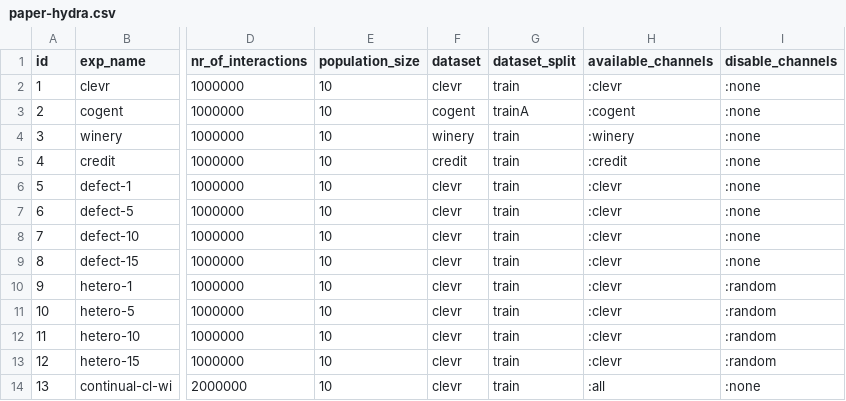
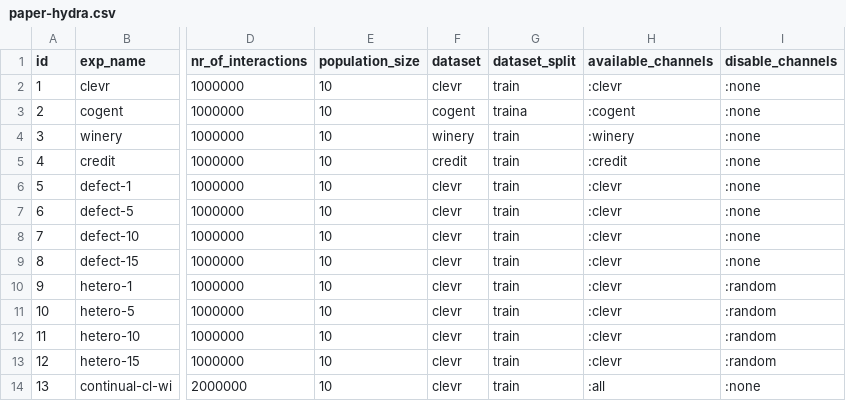
Before and after one commit to jotadwright/babel, a CSV file: experiments/concept-emergence2/batch/data-train/paper-hydra.csv, drawn as a sheet; only a part is shown, gaps mark what is left out; the diff names each change by its address in the sheet, - before the commit and + after, or states it on an @@ line.

Commit message:
fix: typo

```diff
--- a/experiments/concept-emergence2/batch/data-train/paper-hydra.csv
+++ b/experiments/concept-emergence2/batch/data-train/paper-hydra.csv
-G3 (dataset_split): trainA
+G3 (dataset_split): traina
```
